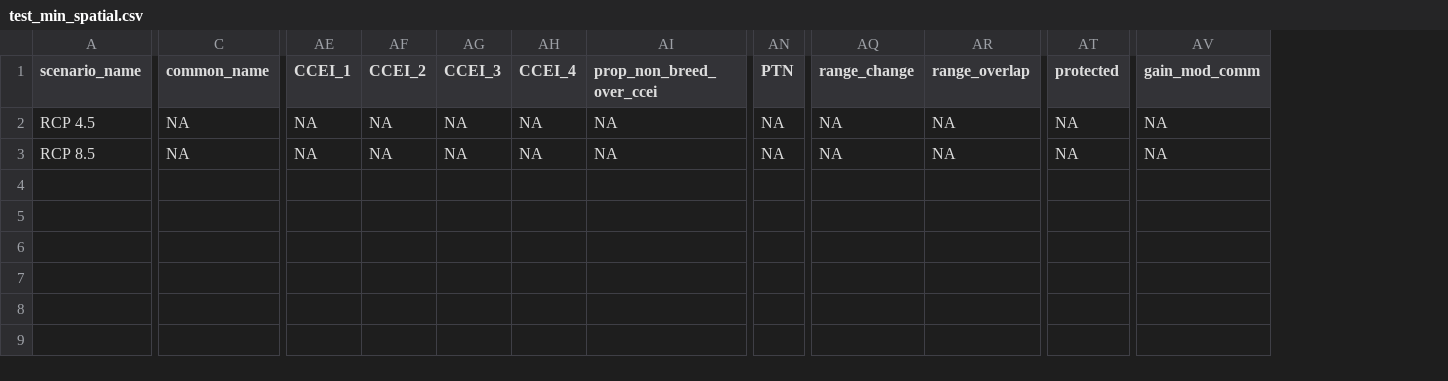
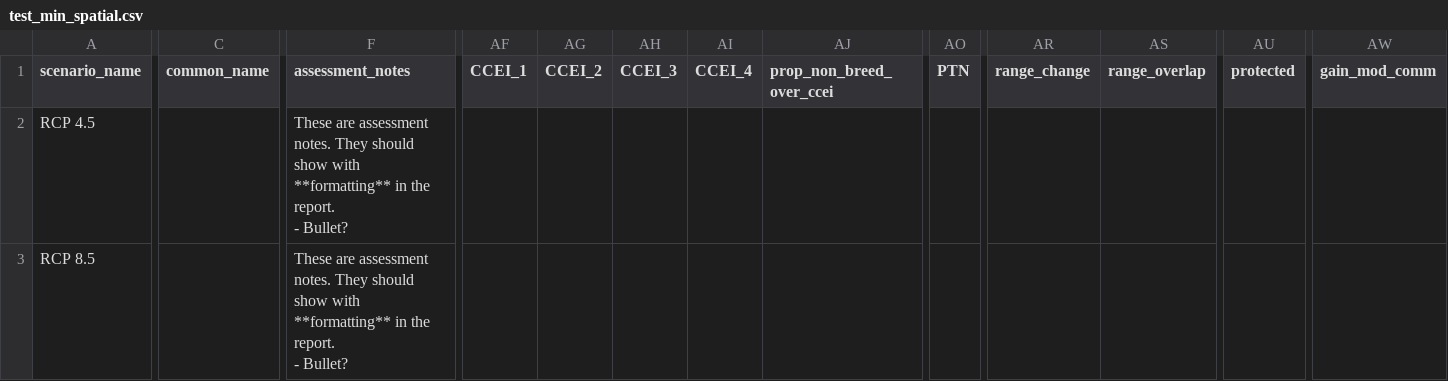
Before and after one commit to LandSciTech/ccviR, a CSV file: inst/extdata/test_files/test_min_spatial.csv, drawn as a sheet; only a part is shown, gaps mark what is left out; addresses are those after the commit; ↵ is a line break in a cell; the diff covers the shown part only; the diff names each change by its address in the sheet, - before the commit and + after, or states it on an @@ line.

Commit message:
add assessment notes to test files

```diff
--- a/inst/extdata/test_files/test_min_spatial.csv
+++ b/inst/extdata/test_files/test_min_spatial.csv
+column F (assessment_notes), rows 2-3: These are assessment notes. They should show with **formatting** in the report. ↵ - Bullet? | These are assessment notes. They should show with **formatting** in the report. ↵ - Bullet?
-C2:C3 (common_name): NA
+C2:C3 (common_name): (empty)
-AF2:AF3 (CCEI_1): NA
+AF2:AF3 (CCEI_1): (empty)
-AG2:AG3 (CCEI_2): NA
+AG2:AG3 (CCEI_2): (empty)
-AH2:AH3 (CCEI_3): NA
+AH2:AH3 (CCEI_3): (empty)
-AI2:AI3 (CCEI_4): NA
+AI2:AI3 (CCEI_4): (empty)
-AJ2:AJ3 (prop_non_breed_over_ccei): NA
+AJ2:AJ3 (prop_non_breed_over_ccei): (empty)
-AO2:AO3 (PTN): NA
+AO2:AO3 (PTN): (empty)
-AR2:AR3 (range_change): NA
+AR2:AR3 (range_change): (empty)
-AS2:AS3 (range_overlap): NA
+AS2:AS3 (range_overlap): (empty)
-AU2:AU3 (protected): NA
+AU2:AU3 (protected): (empty)
-AW2:AW3 (gain_mod_comm): NA
+AW2:AW3 (gain_mod_comm): (empty)
```
Also changed, not shown: 118 edited cells elsewhere in this file, inst/extdata/test_files/test_full_run.csv, 2 other files.
